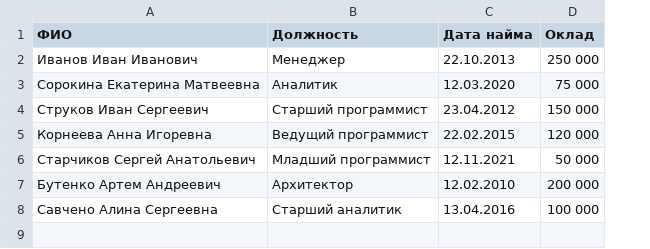
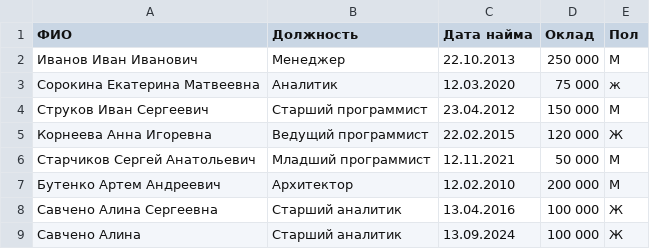
Before and after one commit to Joskmo/python_homework, a CSV file: task.csv, drawn as a sheet; the diff names each change by its address in the sheet, - before the commit and + after, or states it on an @@ line.

```diff
--- a/task.csv
+++ b/task.csv
+column E (Пол), rows 2-8: М | ж | М | Ж | М | М | Ж
+row 9: Савчено Алина | Старший аналитик | 13.09.2024 | 100 000 | Ж
```
Also changed, not shown: 3 other files.
